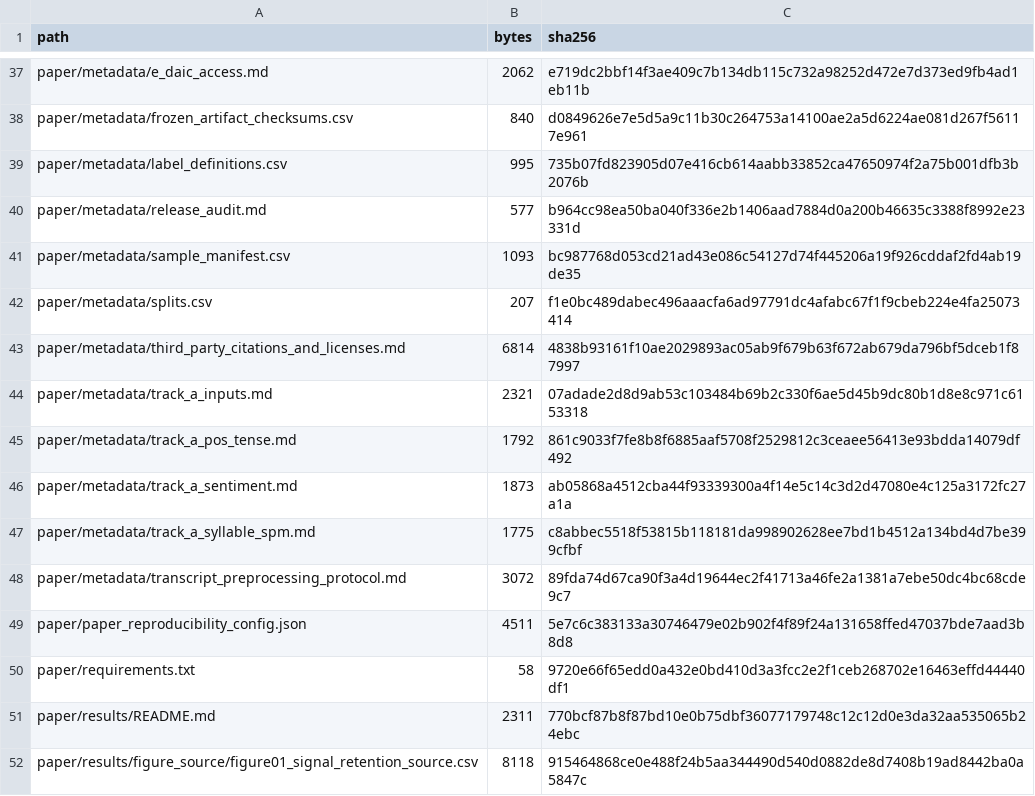
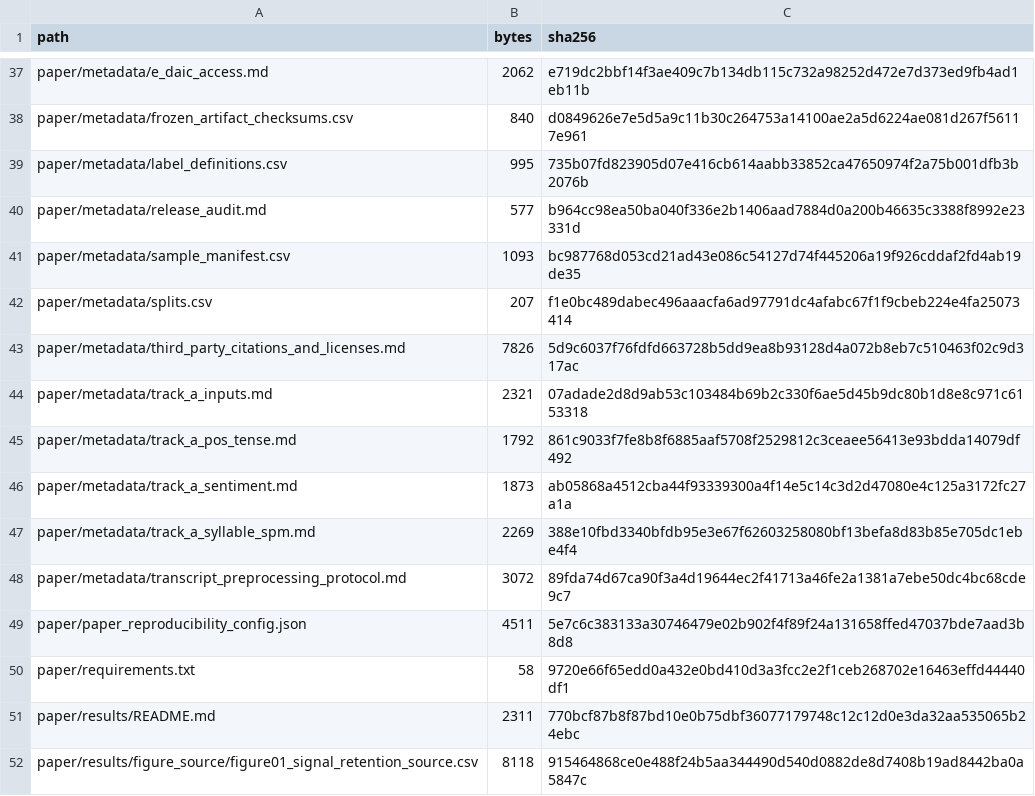
Before and after one commit to Pelmeshek1706/phonova, a CSV file: openwillis/openwillis-speech/paper/metadata/paper_file_checksums.csv, drawn as a sheet; only a part is shown, gaps mark what is left out.

```diff
--- a/openwillis/openwillis-speech/paper/metadata/paper_file_checksums.csv
+++ b/openwillis/openwillis-speech/paper/metadata/paper_file_checksums.csv
@@ -42,3 +42,3 @@ paper/metadata/sample_manifest.csv,1093,bc987768d053cd21ad43e086c54127d74f445206
 paper/metadata/splits.csv,207,f1e0bc489dabec496aaacfa6ad97791dc4afabc67f1f9cbeb224e4fa25073414
-paper/metadata/third_party_citations_and_licenses.md,6814,4838b93161f10ae2029893ac05ab9f679b63f672ab679da796bf5dceb1f87997
+paper/metadata/third_party_citations_and_licenses.md,7826,5d9c6037f76fdfd663728b5dd9ea8b93128d4a072b8eb7c510463f02c9d317ac
 paper/metadata/track_a_inputs.md,2321,07adade2d8d9ab53c103484b69b2c330f6ae5d45b9dc80b1d8e8c971c6153318
@@ -46,3 +46,3 @@ paper/metadata/track_a_pos_tense.md,1792,861c9033f7fe8b8f6885aaf5708f2529812c3ce
 paper/metadata/track_a_sentiment.md,1873,ab05868a4512cba44f93339300a4f14e5c14c3d2d47080e4c125a3172fc27a1a
-paper/metadata/track_a_syllable_spm.md,1775,c8abbec5518f53815b118181da998902628ee7bd1b4512a134bd4d7be399cfbf
+paper/metadata/track_a_syllable_spm.md,2269,388e10fbd3340bfdb95e3e67f62603258080bf13befa8d83b85e705dc1ebe4f4
 paper/metadata/transcript_preprocessing_protocol.md,3072,89fda74d67ca90f3a4d19644ec2f41713a46fe2a1381a7ebe50dc4bc68cde9c7
```
Also changed, not shown: 2 other files.
